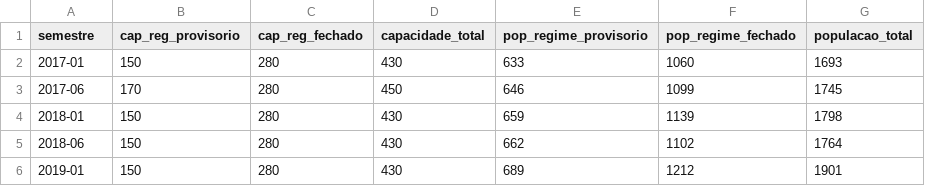
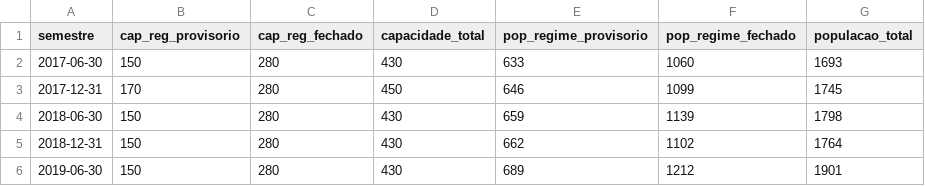
Before and after one commit to souzapaulino/sistemaPrisionalCG, a CSV file: base_2017-2019.csv, drawn as a sheet.

Commit message:
Update base_2017-2019.csv

```diff
--- a/base_2017-2019.csv
+++ b/base_2017-2019.csv
@@ -1,6 +1,6 @@
 semestre,cap_reg_provisorio,cap_reg_fechado,capacidade_total,pop_regime_provisorio,pop_regime_fechado,populacao_total
-2017-01,150,280,430,633,1060,1693
-2017-06,170,280,450,646,1099,1745
-2018-01,150,280,430,659,1139,1798
-2018-06,150,280,430,662,1102,1764
-2019-01,150,280,430,689,1212,1901
+2017-06-30,150,280,430,633,1060,1693
+2017-12-31,170,280,450,646,1099,1745
+2018-06-30,150,280,430,659,1139,1798
+2018-12-31,150,280,430,662,1102,1764
+2019-06-30,150,280,430,689,1212,1901
```
